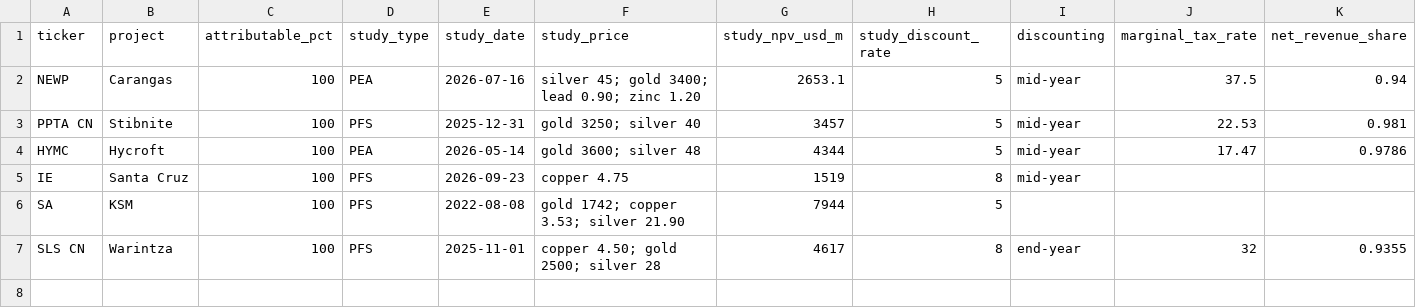
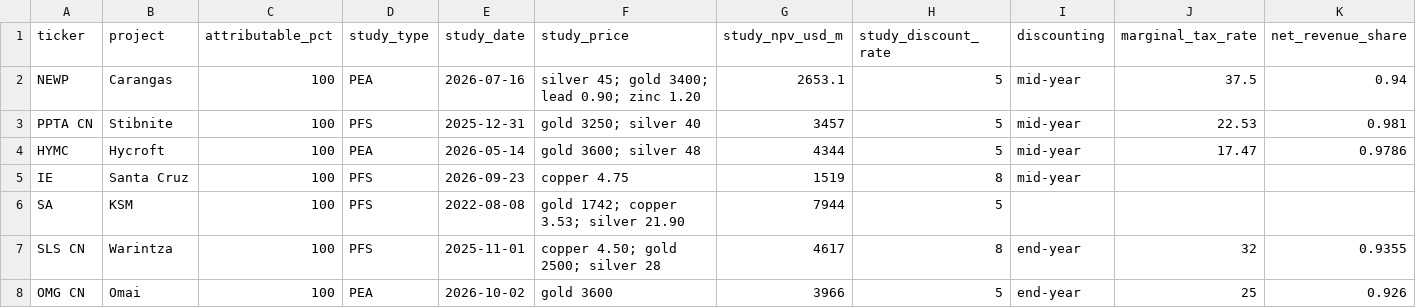
Before and after one commit to rmvw96-spec/mining-company-valuations, a CSV file: data/research/projects.csv, drawn as a sheet; only a part is shown; rows hold the shown columns only; the diff names each change by its address in the sheet, - before the commit and + after, or states it on an @@ line.

```diff
--- a/data/research/projects.csv
+++ b/data/research/projects.csv
+row 8: OMG CN | Omai | 100 | PEA | 2026-10-02 | gold 3600 | 3966 | 5 | end-year | 25 | 0.926
```
Also changed, not shown: data/research/project_cashflows.csv.
